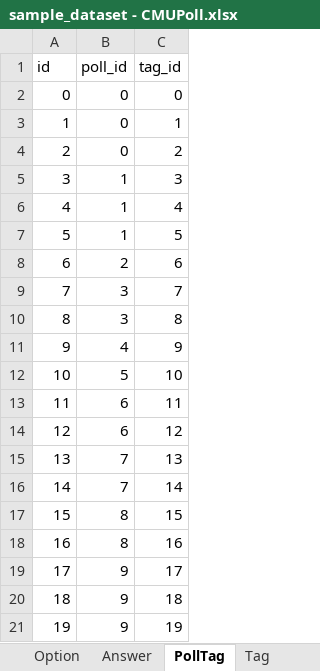
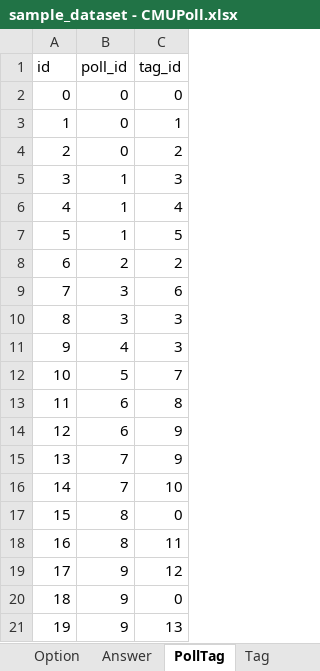
Before and after one commit to leesihoney/cmu_polls, an Excel workbook: Sample Data/sample_dataset - CMUPoll.xlsx, sheet PollTag, drawn as a sheet; values as stored, in another font and other column widths than the file's, no borders; the diff names each change by its address in the sheet, - before the commit and + after, or states it on an @@ line.

Commit message:
Update sample tag data and update 'create' function in Tag model

```diff
--- a/Sample Data/sample_dataset - CMUPoll.xlsx (sheet PollTag)
+++ b/Sample Data/sample_dataset - CMUPoll.xlsx (sheet PollTag)
-C8 (tag_id): 6
+C8 (tag_id): 2
-C9 (tag_id): 7
+C9 (tag_id): 6
-C10 (tag_id): 8
+C10 (tag_id): 3
-C11 (tag_id): 9
+C11 (tag_id): 3
-C12 (tag_id): 10
+C12 (tag_id): 7
-C13 (tag_id): 11
+C13 (tag_id): 8
-C14 (tag_id): 12
+C14 (tag_id): 9
-C15 (tag_id): 13
+C15 (tag_id): 9
-C16 (tag_id): 14
+C16 (tag_id): 10
-C17 (tag_id): 15
+C17 (tag_id): 0
-C18 (tag_id): 16
+C18 (tag_id): 11
-C19 (tag_id): 17
+C19 (tag_id): 12
-C20 (tag_id): 18
+C20 (tag_id): 0
-C21 (tag_id): 19
+C21 (tag_id): 13
```
Also changed, not shown: sheet Tag, 5 other files.
